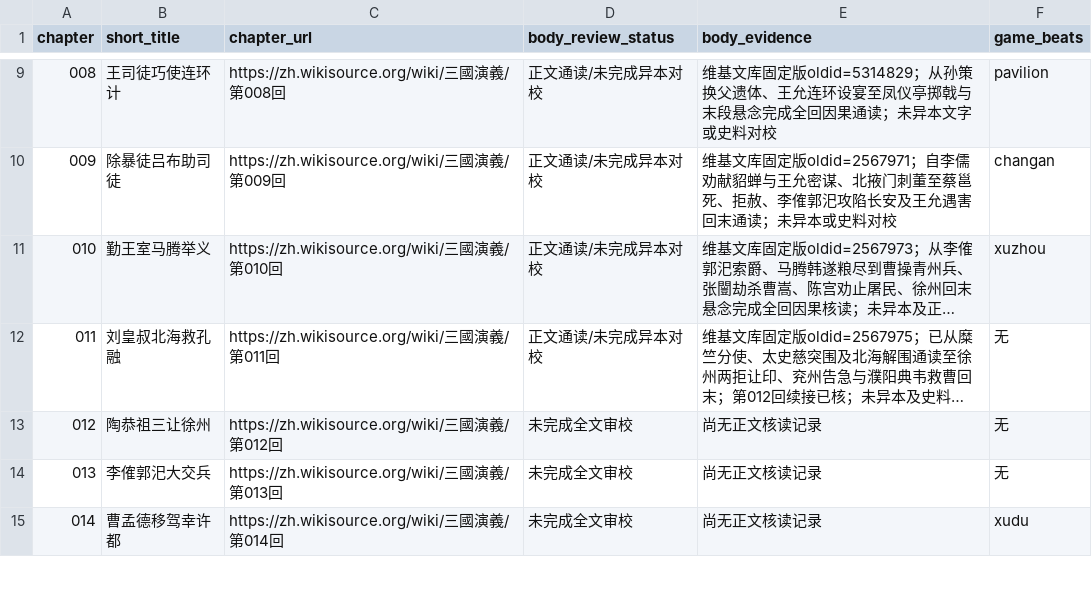
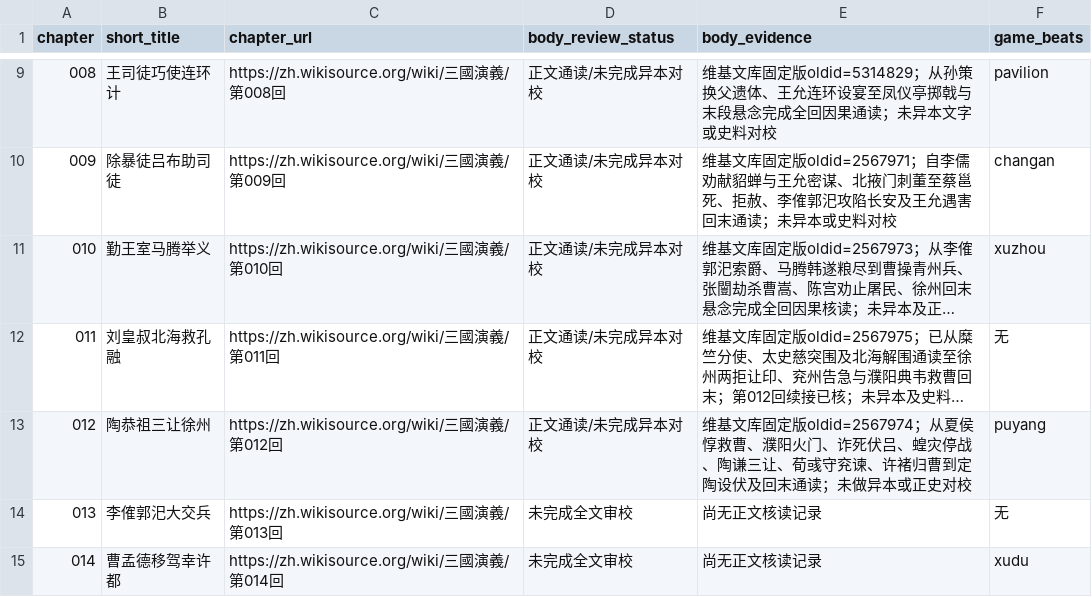
Before and after one commit to jackson-heylion/Three-Kingdoms-Spire-Reborn, a TSV file: data/chapter_body_audit.tsv, drawn as a sheet; only a part is shown, gaps mark what is left out; long unchanged cells end in …; the diff names each change by its address in the sheet, - before the commit and + after, or states it on an @@ line.

Commit message:
feat(p1): full chapter XII reading and playable Puyang grain-debt arc (#112)
* feat(p1): read chapter XII and add playable Puyang grain-debt branch

* test(lore): count fully read chapter XII and verify pinned provenance

* docs(lore): preserve existing chapter XII reading and append implemented gameplay evidence

* fix(lore): keep BEATS rustdoc on included declaration for strict clippy

* fix(lore): name Lü Bu explicitly in Puyang grain crisis

```diff
--- a/data/chapter_body_audit.tsv
+++ b/data/chapter_body_audit.tsv
-D13 (body_review_status): 未完成全文审校
+D13 (body_review_status): 正文通读/未完成异本对校
-E13 (body_evidence): 尚无正文核读记录
+E13 (body_evidence): 维基文库固定版oldid=2567974；从夏侯惇救曹、濮阳火门、诈死伏吕、蝗灾停战、陶谦三让、荀彧守兖谏、许褚归曹到定陶设伏及回末通读；未做异本或正史对校
-F13 (game_beats): 无
+F13 (game_beats): puyang
```
Also changed, not shown: 5 other files.
